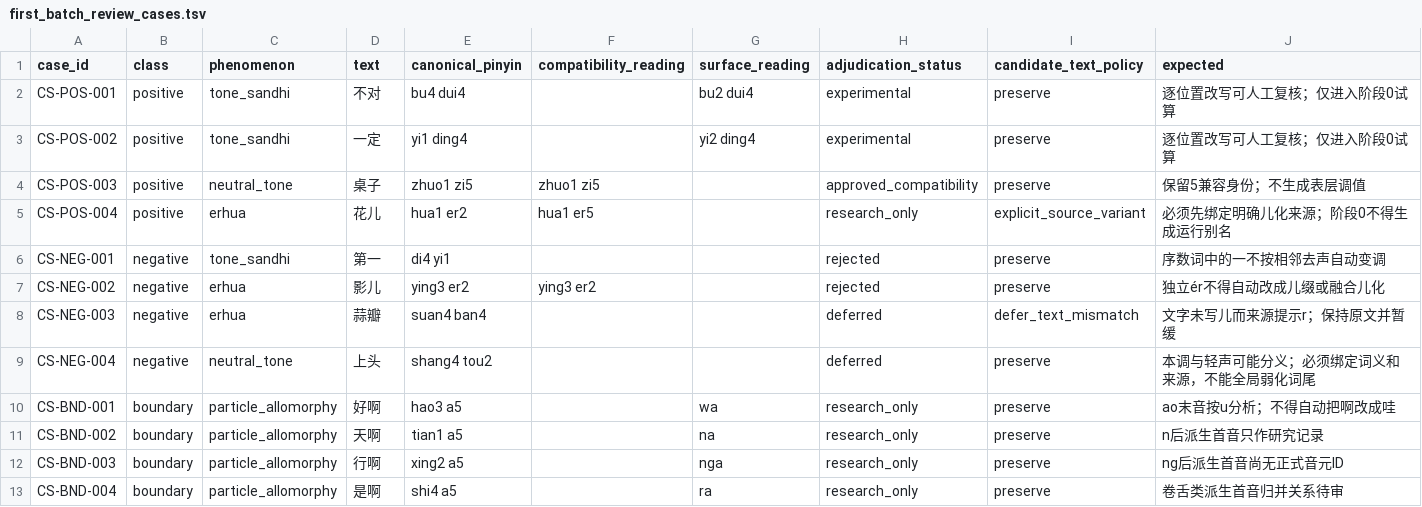
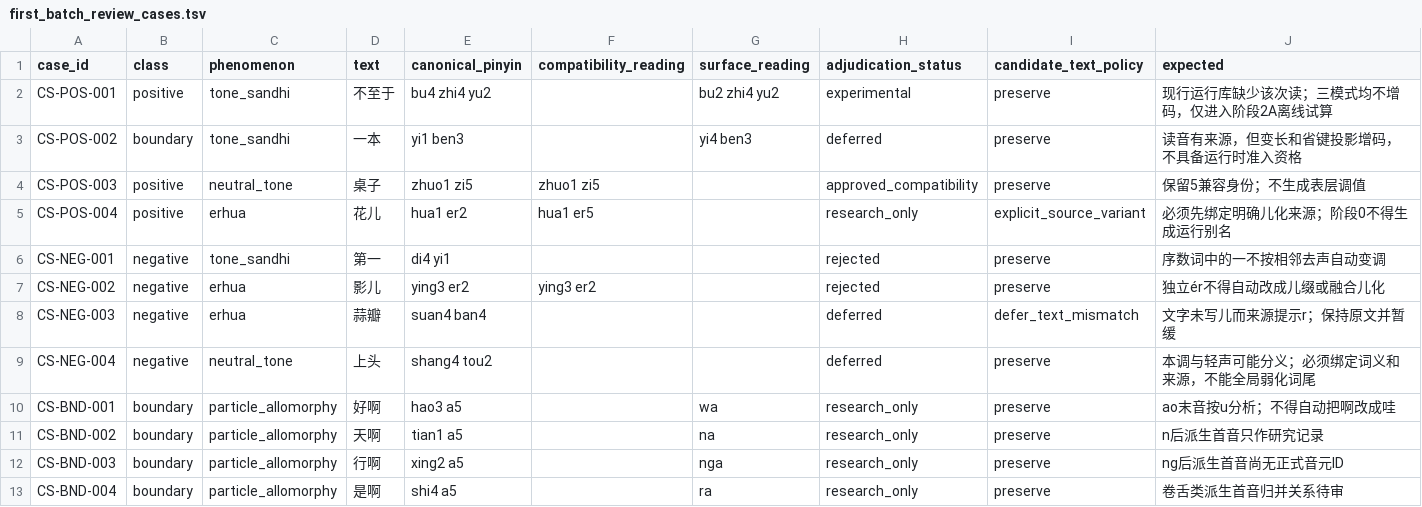
Before and after one commit to tsaanghwang/Yime, a TSV file: docs/project/connected_speech/first_batch_review_cases.tsv, drawn as a sheet.

```diff
--- a/docs/project/connected_speech/first_batch_review_cases.tsv
+++ b/docs/project/connected_speech/first_batch_review_cases.tsv
@@ -1,4 +1,4 @@
 case_id	class	phenomenon	text	canonical_pinyin	compatibility_reading	surface_reading	adjudication_status	candidate_text_policy	expected
-CS-POS-001	positive	tone_sandhi	不对	bu4 dui4		bu2 dui4	experimental	preserve	逐位置改写可人工复核；仅进入阶段0试算
-CS-POS-002	positive	tone_sandhi	一定	yi1 ding4		yi2 ding4	experimental	preserve	逐位置改写可人工复核；仅进入阶段0试算
+CS-POS-001	positive	tone_sandhi	不至于	bu4 zhi4 yu2		bu2 zhi4 yu2	experimental	preserve	现行运行库缺少该次读；三模式均不增码，仅进入阶段2A离线试算
+CS-POS-002	boundary	tone_sandhi	一本	yi1 ben3		yi4 ben3	deferred	preserve	读音有来源，但变长和省键投影增码，不具备运行时准入资格
 CS-POS-003	positive	neutral_tone	桌子	zhuo1 zi5	zhuo1 zi5		approved_compatibility	preserve	保留5兼容身份；不生成表层调值
```
Also changed, not shown: 38 other files.
